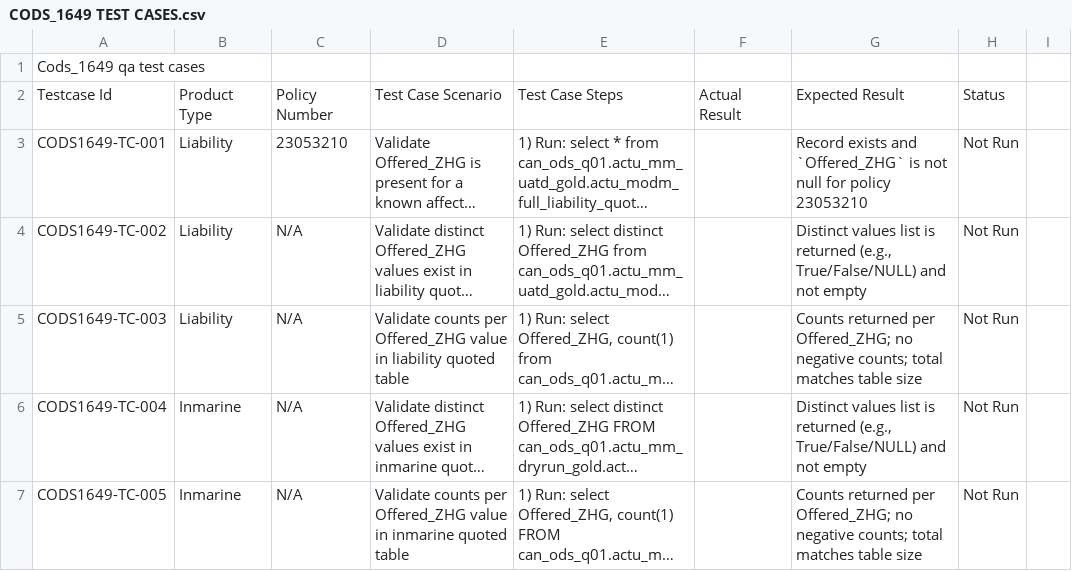
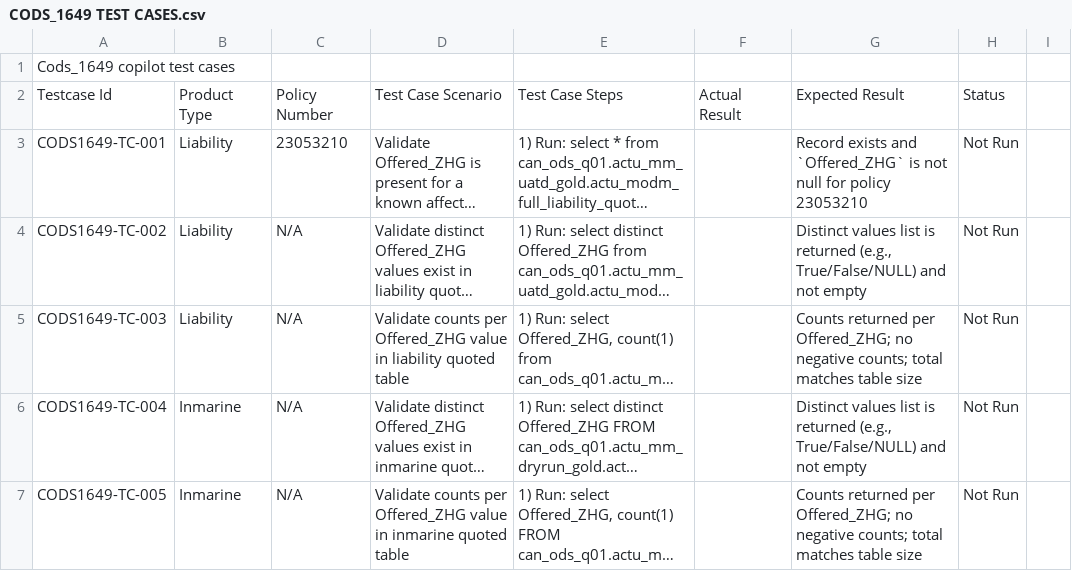
Before and after one commit to AKAGOSAVI/ODS-QA, a CSV file: 1_Base_Repo/CODS_1649 TEST CASES.csv, drawn as a sheet; only a part is shown; long unchanged cells end in ….

Commit message:
Update test case description in CSV file

```diff
--- a/1_Base_Repo/CODS_1649 TEST CASES.csv
+++ b/1_Base_Repo/CODS_1649 TEST CASES.csv
@@ -1,2 +1,2 @@
-Cods_1649 qa test cases
+Cods_1649 copilot test cases
 Testcase Id,Product Type,Policy Number,Test Case Scenario,Test Case Steps,Actual Result,Expected Result,Status
```
